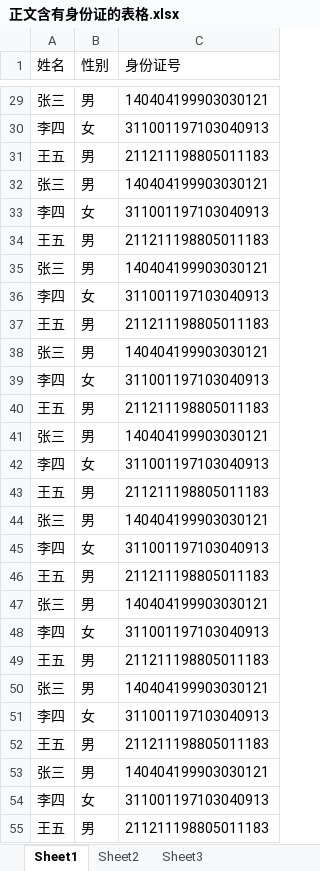
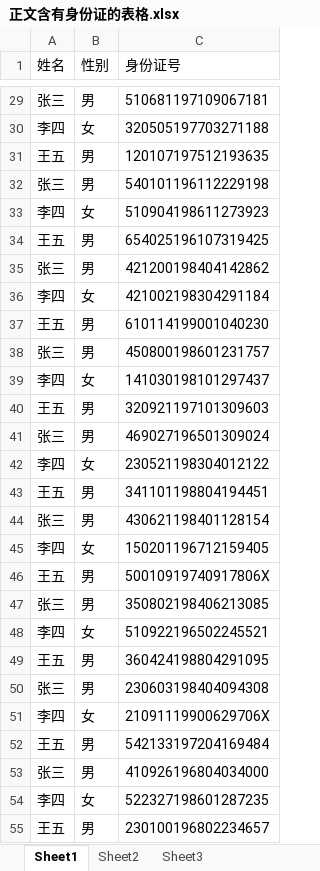
Before and after one commit to o-zero-o/o-zero-o.github.io, an Excel workbook: 正文含有身份证的表格.xlsx, sheet Sheet1, drawn as a sheet; only a part is shown, gaps mark what is left out; values as stored, in another font and other column widths than the file's, no borders; the diff covers the shown part only; the diff names each change by its address in the sheet, - before the commit and + after, or states it on an @@ line.

```diff
--- a/正文含有身份证的表格.xlsx (sheet Sheet1)
+++ b/正文含有身份证的表格.xlsx (sheet Sheet1)
-C29 (身份证号): 140404199903030121
+C29 (身份证号): 510681197109067181
-C30 (身份证号): 311001197103040913
+C30 (身份证号): 320505197703271188
-C31 (身份证号): 211211198805011183
+C31 (身份证号): 120107197512193635
-C32 (身份证号): 140404199903030121
+C32 (身份证号): 540101196112229198
-C33 (身份证号): 311001197103040913
+C33 (身份证号): 510904198611273923
-C34 (身份证号): 211211198805011183
+C34 (身份证号): 654025196107319425
-C35 (身份证号): 140404199903030121
+C35 (身份证号): 421200198404142862
-C36 (身份证号): 311001197103040913
+C36 (身份证号): 421002198304291184
-C37 (身份证号): 211211198805011183
+C37 (身份证号): 610114199001040230
-C38 (身份证号): 140404199903030121
+C38 (身份证号): 450800198601231757
-C39 (身份证号): 311001197103040913
+C39 (身份证号): 141030198101297437
-C40 (身份证号): 211211198805011183
+C40 (身份证号): 320921197101309603
-C41 (身份证号): 140404199903030121
+C41 (身份证号): 469027196501309024
-C42 (身份证号): 311001197103040913
+C42 (身份证号): 230521198304012122
-C43 (身份证号): 211211198805011183
+C43 (身份证号): 341101198804194451
-C44 (身份证号): 140404199903030121
+C44 (身份证号): 430621198401128154
-C45 (身份证号): 311001197103040913
+C45 (身份证号): 150201196712159405
-C46 (身份证号): 211211198805011183
+C46 (身份证号): 50010919740917806X
-C47 (身份证号): 140404199903030121
+C47 (身份证号): 350802198406213085
-C48 (身份证号): 311001197103040913
+C48 (身份证号): 510922196502245521
-C49 (身份证号): 211211198805011183
+C49 (身份证号): 360424198804291095
-C50 (身份证号): 140404199903030121
+C50 (身份证号): 230603198404094308
-C51 (身份证号): 311001197103040913
+C51 (身份证号): 21091119900629706X
-C52 (身份证号): 211211198805011183
+C52 (身份证号): 542133197204169484
-C53 (身份证号): 140404199903030121
+C53 (身份证号): 410926196804034000
-C54 (身份证号): 311001197103040913
+C54 (身份证号): 522327198601287235
-C55 (身份证号): 211211198805011183
+C55 (身份证号): 230100196802234657
```
Also changed, not shown: 93 edited cells elsewhere in this sheet, sheet Sheet2.
